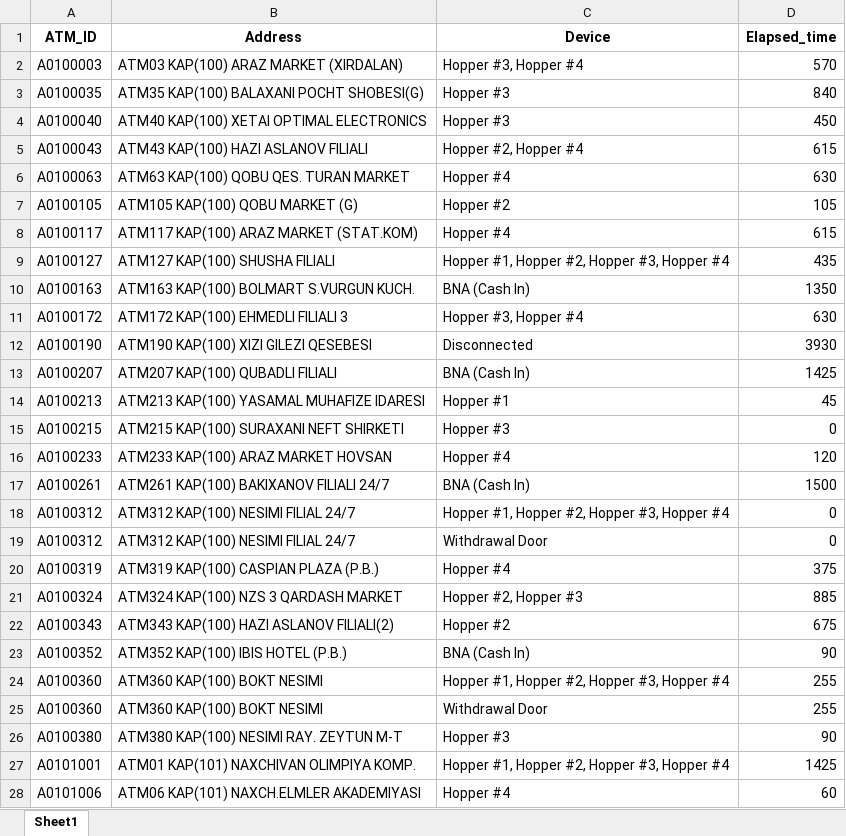
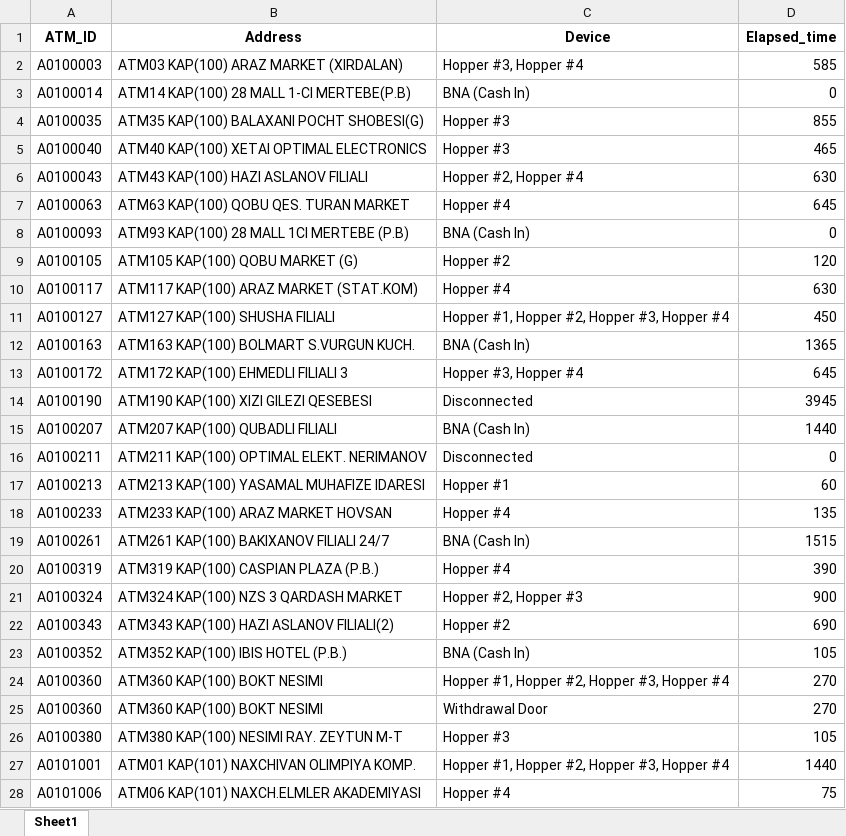
Before and after one commit to kbturgut090/fimi, an Excel workbook: last_down.xlsx, sheet Sheet1, drawn as a sheet; only a part is shown; values as stored, in another font and other column widths than the file's, no borders; removed rows and columns are numbered as before the commit, all else as after; the diff covers the shown part only; the diff names each change by its address in the sheet, - before the commit and + after, or states it on an @@ line.

Commit message:
all

```diff
--- a/last_down.xlsx (sheet Sheet1)
+++ b/last_down.xlsx (sheet Sheet1)
-D2 (Elapsed_time): 570
+D2 (Elapsed_time): 585
+row 3: A0100014 | ATM14 KAP(100) 28 MALL 1-CI MERTEBE(P.B) | BNA (Cash In) | 0
-D4 (Elapsed_time): 840
+D4 (Elapsed_time): 855
-D5 (Elapsed_time): 450
+D5 (Elapsed_time): 465
-D6 (Elapsed_time): 615
+D6 (Elapsed_time): 630
-D7 (Elapsed_time): 630
+D7 (Elapsed_time): 645
+row 8: A0100093 | ATM93 KAP(100) 28 MALL 1CI MERTEBE (P.B) | BNA (Cash In) | 0
-D9 (Elapsed_time): 105
+D9 (Elapsed_time): 120
-D10 (Elapsed_time): 615
+D10 (Elapsed_time): 630
-D11 (Elapsed_time): 435
+D11 (Elapsed_time): 450
-D12 (Elapsed_time): 1350
+D12 (Elapsed_time): 1365
-D13 (Elapsed_time): 630
+D13 (Elapsed_time): 645
-D14 (Elapsed_time): 3930
+D14 (Elapsed_time): 3945
-D15 (Elapsed_time): 1425
+D15 (Elapsed_time): 1440
+row 16: A0100211 | ATM211 KAP(100) OPTIMAL ELEKT. NERIMANOV | Disconnected | 0
-D17 (Elapsed_time): 45
+D17 (Elapsed_time): 60
-row 15: A0100215 | ATM215 KAP(100) SURAXANI NEFT SHIRKETI | Hopper #3 | 0
-D18 (Elapsed_time): 120
+D18 (Elapsed_time): 135
-D19 (Elapsed_time): 1500
+D19 (Elapsed_time): 1515
-row 18: A0100312 | ATM312 KAP(100) NESIMI FILIAL 24/7 | Hopper #1, Hopper #2, Hopper #3, Hopper #4 | 0
-row 19: A0100312 | ATM312 KAP(100) NESIMI FILIAL 24/7 | Withdrawal Door | 0
-D20 (Elapsed_time): 375
+D20 (Elapsed_time): 390
-D21 (Elapsed_time): 885
+D21 (Elapsed_time): 900
-D22 (Elapsed_time): 675
+D22 (Elapsed_time): 690
-D23 (Elapsed_time): 90
+D23 (Elapsed_time): 105
-D24:D25 (Elapsed_time): 255
+D24:D25 (Elapsed_time): 270
-D26 (Elapsed_time): 90
+D26 (Elapsed_time): 105
-D27 (Elapsed_time): 1425
+D27 (Elapsed_time): 1440
-D28 (Elapsed_time): 60
+D28 (Elapsed_time): 75
```
Also changed, not shown: 2 added rows and 46 edited cells elsewhere in this sheet.
